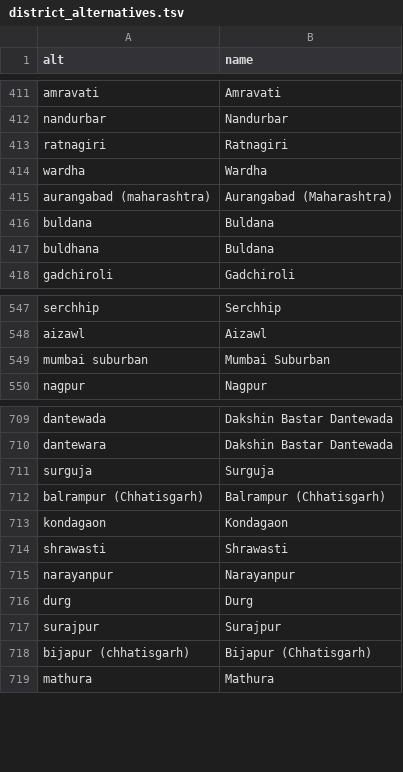
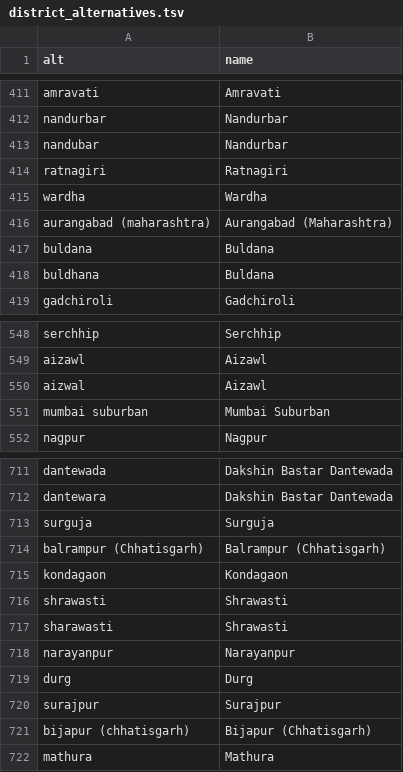
Before and after one commit to emerging-welfare/geocoding_dictionaries, a TSV file: india/district_alternatives.tsv, drawn as a sheet; only a part is shown, gaps mark what is left out.

Commit message:
Added some alternatives and unknowns

```diff
--- a/india/district_alternatives.tsv
+++ b/india/district_alternatives.tsv
@@ -412,2 +412,3 @@ amravati	Amravati
 nandurbar	Nandurbar
+nandubar	Nandurbar
 ratnagiri	Ratnagiri
@@ -548,2 +549,3 @@ serchhip	Serchhip
 aizawl	Aizawl
+aizwal	Aizawl
 mumbai suburban	Mumbai Suburban
@@ -714,2 +716,3 @@ kondagaon	Kondagaon
 shrawasti	Shrawasti
+sharawasti	Shrawasti
 narayanpur	Narayanpur
```
Also changed, not shown: 1 other file.
